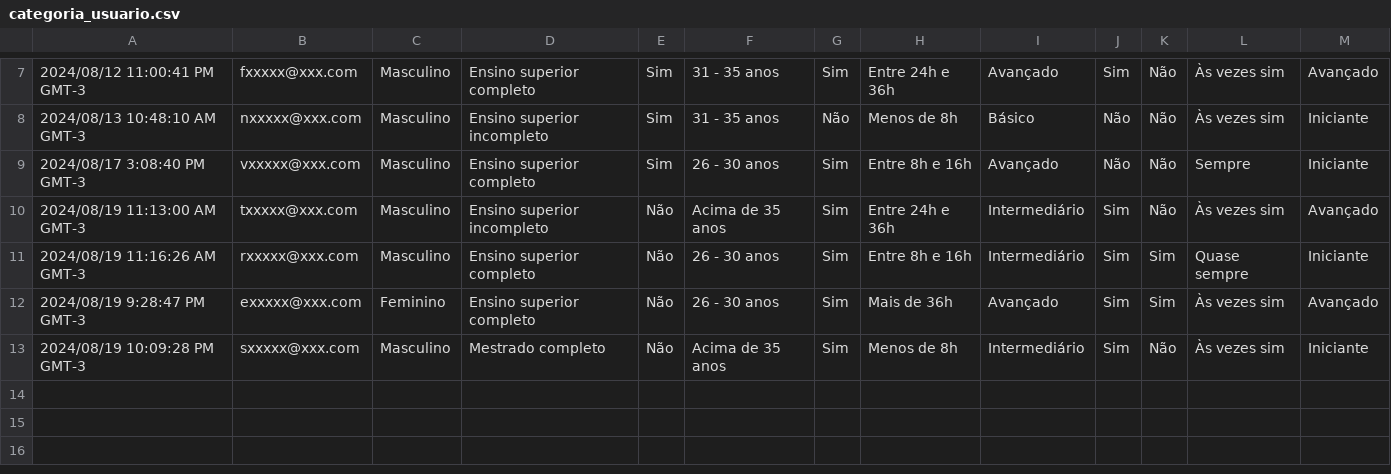
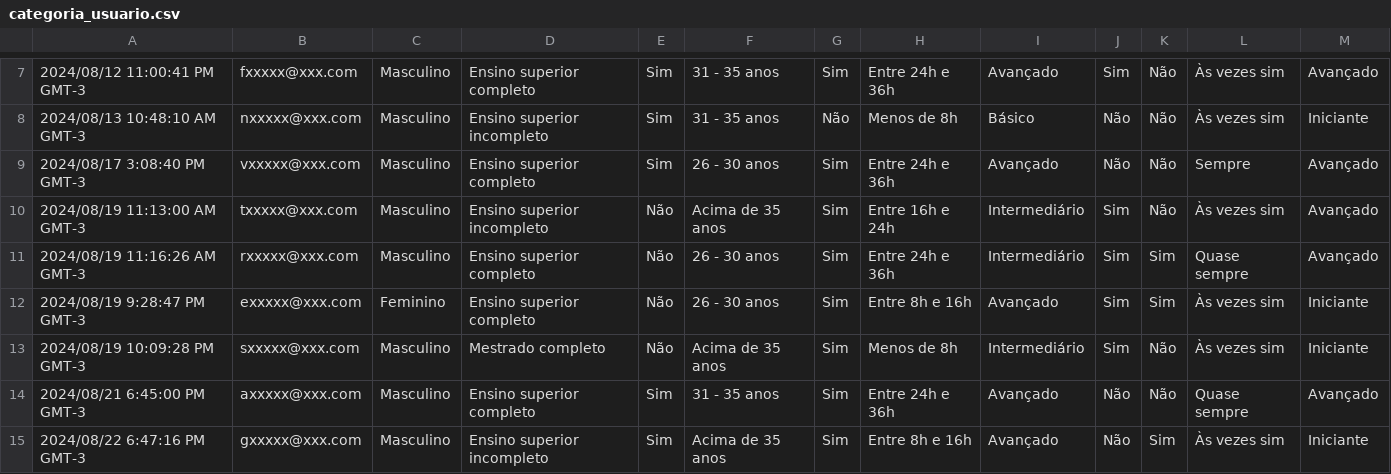
Before and after one commit to gpeixotobr/Runway-Research-Project, a CSV file: output/categoria_usuario.csv, drawn as a sheet; only a part is shown, gaps mark what is left out; the diff names each change by its address in the sheet, - before the commit and + after, or states it on an @@ line.

```diff
--- a/output/categoria_usuario.csv
+++ b/output/categoria_usuario.csv
-H9: Entre 8h e 16h
+H9: Entre 24h e 36h
-M9: Iniciante
+M9: Avançado
-H10: Entre 24h e 36h
+H10: Entre 16h e 24h
-H11: Entre 8h e 16h
+H11: Entre 24h e 36h
-M11: Iniciante
+M11: Avançado
-H12: Mais de 36h
+H12: Entre 8h e 16h
-M12: Avançado
+M12: Iniciante
+row 14: 2024/08/21 6:45:00 PM GMT-3 | axxxxx@xxx.com | Masculino | Ensino superior completo | Sim | 31 - 35 anos | Sim | Entre 24h e 36h | Avançado | Não | Não | Quase sempre | Avançado
+row 15: 2024/08/22 6:47:16 PM GMT-3 | gxxxxx@xxx.com | Masculino | Ensino superior incompleto | Sim | Acima de 35 anos | Sim | Entre 8h e 16h | Avançado | Não | Sim | Às vezes sim | Iniciante
```
Also changed, not shown: data/questionario_de_delineamento_do_perfil_do_usuario.csv.
